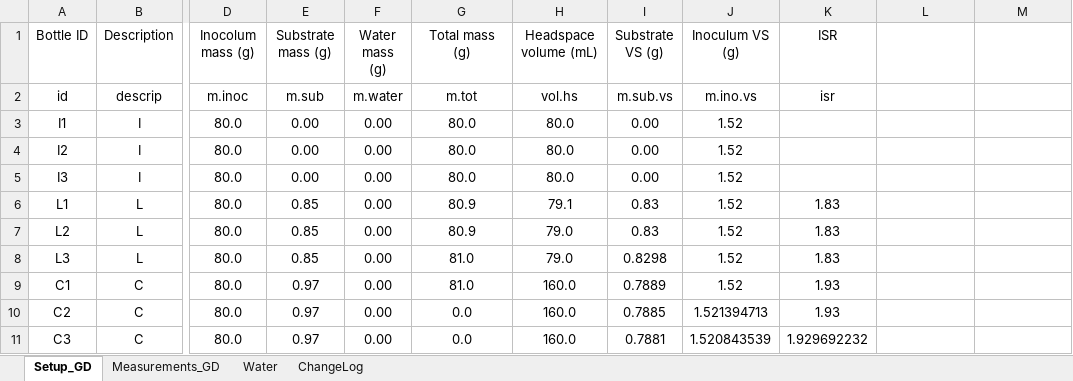
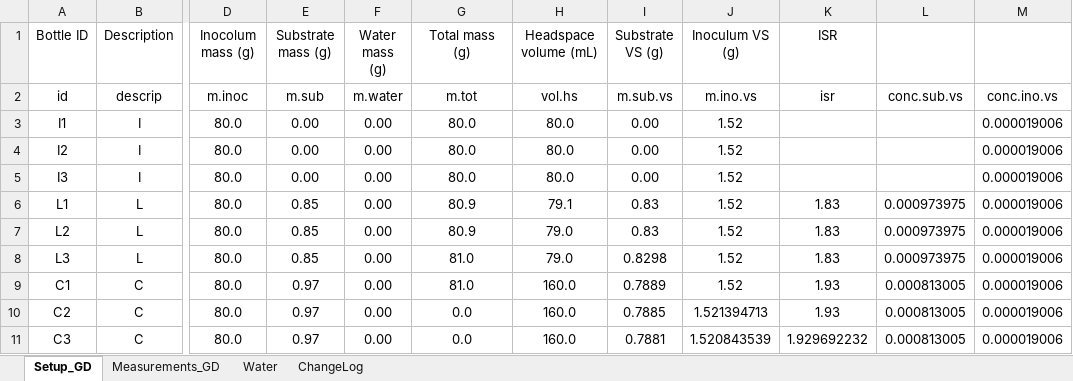
Before and after one commit to sashahafner/GD-BMP_paper_2019, an Excel workbook: experiments/UQ2/gd/UQ2_GD.xlsx, sheet Setup_GD, drawn as a sheet; only a part is shown, gaps mark what is left out; values as stored, in another font and other column widths than the file's, no borders; the diff names each change by its address in the sheet, - before the commit and + after, or states it on an @@ line.

Commit message:
Add UQ2.gd table for supplementary

```diff
--- a/experiments/UQ2/gd/UQ2_GD.xlsx (sheet Setup_GD)
+++ b/experiments/UQ2/gd/UQ2_GD.xlsx (sheet Setup_GD)
-L2: (empty)
+L2: conc.sub.vs
-M2: (empty)
+M2: conc.ino.vs
-M3:M11: (empty)
+M3:M11: 0.000019006
-L6:L8: (empty)
+L6:L8: 0.000973975
-L9:L11: (empty)
+L9:L11: 0.000813005
```
Also changed, not shown: sheet ChangeLog, 7 other files.
